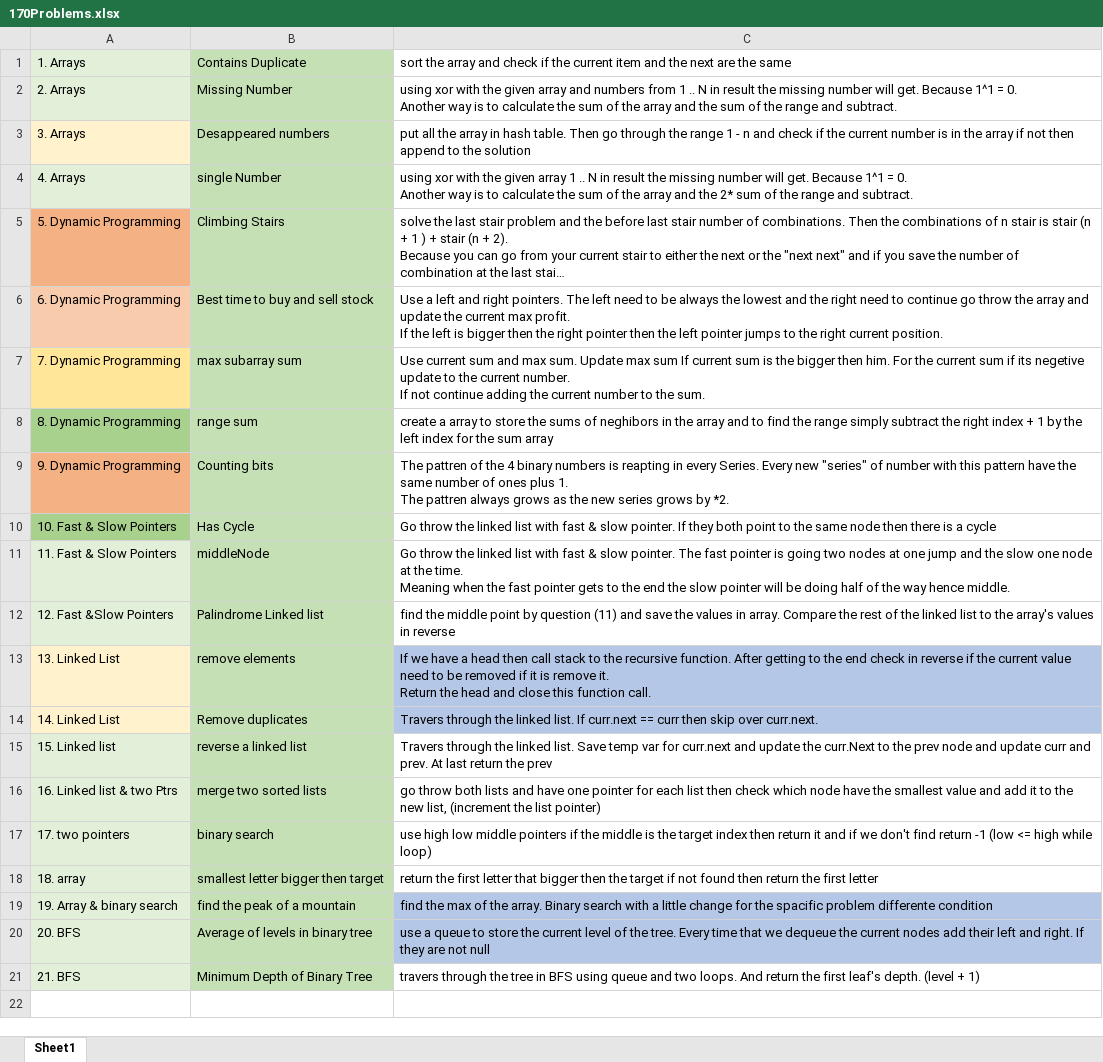
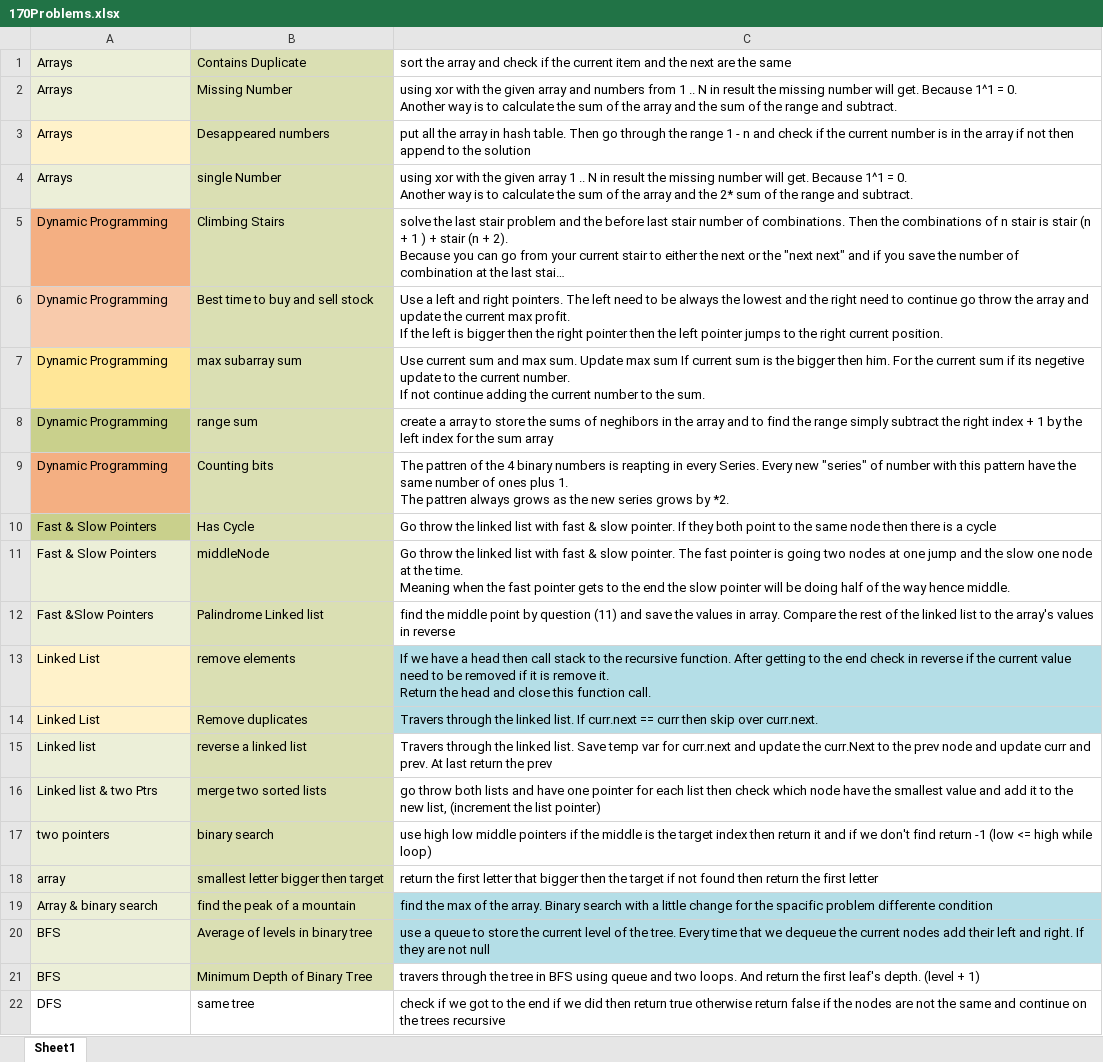
Before and after one commit to programmer1024r/170LeetcodeProblems, an Excel workbook: 170Problems.xlsx, sheet Sheet1, drawn as a sheet; long unchanged cells end in …; values as stored, in another font and other column widths than the file's, no borders; the diff names each change by its address in the sheet, - before the commit and + after, or states it on an @@ line.

Commit message:
finished same tree problem

```diff
--- a/170Problems.xlsx (sheet Sheet1)
+++ b/170Problems.xlsx (sheet Sheet1)
-A1: 1. Arrays
+A1: Arrays
-A2: 2. Arrays
+A2: Arrays
-A3: 3. Arrays
+A3: Arrays
-A4: 4. Arrays
+A4: Arrays
-A5: 5. Dynamic Programming
+A5: Dynamic Programming
-A6: 6. Dynamic Programming
+A6: Dynamic Programming
-A7: 7. Dynamic Programming
+A7: Dynamic Programming
-A8: 8. Dynamic Programming
+A8: Dynamic Programming
-A8 fill: #A9D18E
+A8 fill: #C9D08C
-A9: 9. Dynamic Programming
+A9: Dynamic Programming
-A10: 10. Fast & Slow Pointers
+A10: Fast & Slow Pointers
-A10 fill: #A9D18E
+A10 fill: #C9D08C
-A11: 11. Fast & Slow Pointers
+A11: Fast & Slow Pointers
-A12: 12. Fast &Slow Pointers
+A12: Fast &Slow Pointers
-A13: 13. Linked List
+A13: Linked List
-A14: 14. Linked List
+A14: Linked List
-A15: 15. Linked list
+A15: Linked list
-A16: 16. Linked list & two Ptrs
+A16: Linked list & two Ptrs
-A17: 17. two pointers
+A17: two pointers
-A18: 18. array
+A18: array
-A19: 19. Array & binary search
+A19: Array & binary search
-A20: 20. BFS
+A20: BFS
-A21: 21. BFS
+A21: BFS
+row 22: DFS | same tree | check if we got to the end if we did then return true otherwise return false if the nodes are not the same and continue on the trees recursive
```
Also changed, not shown: 1 other file.
